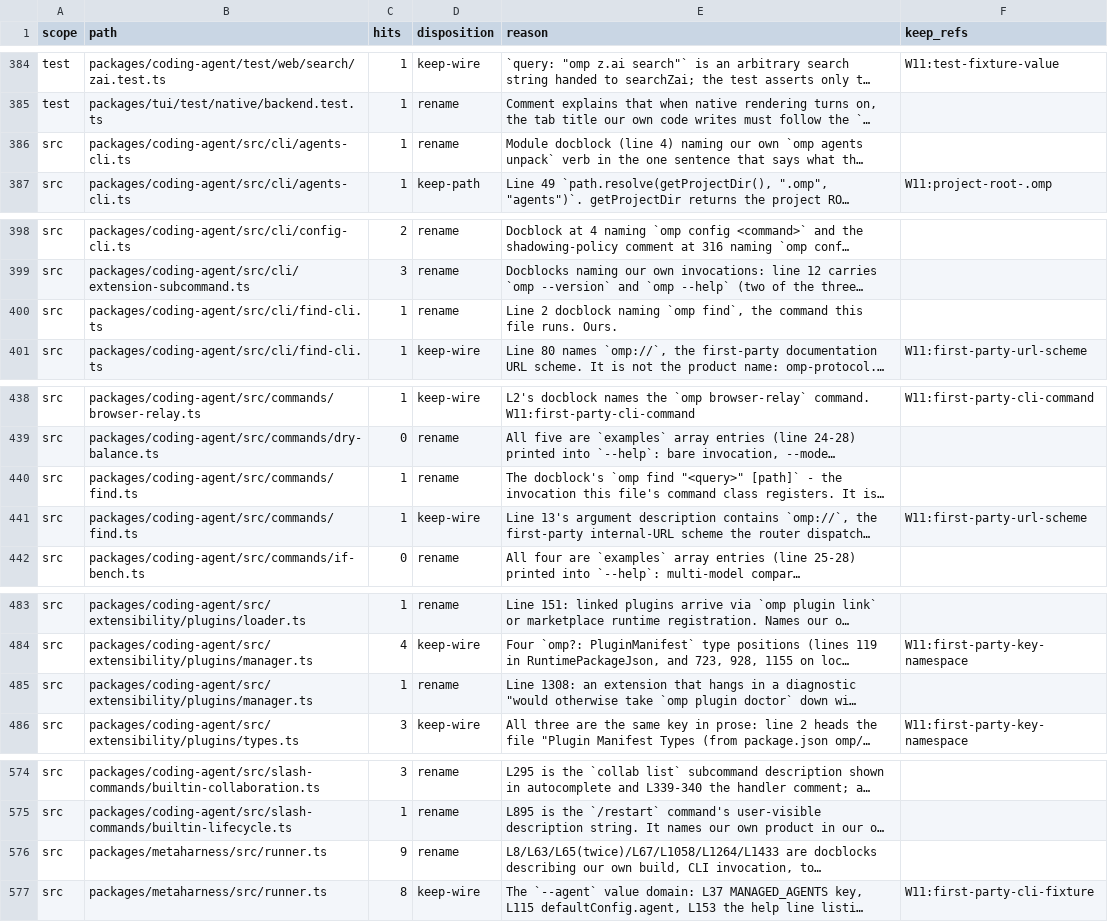
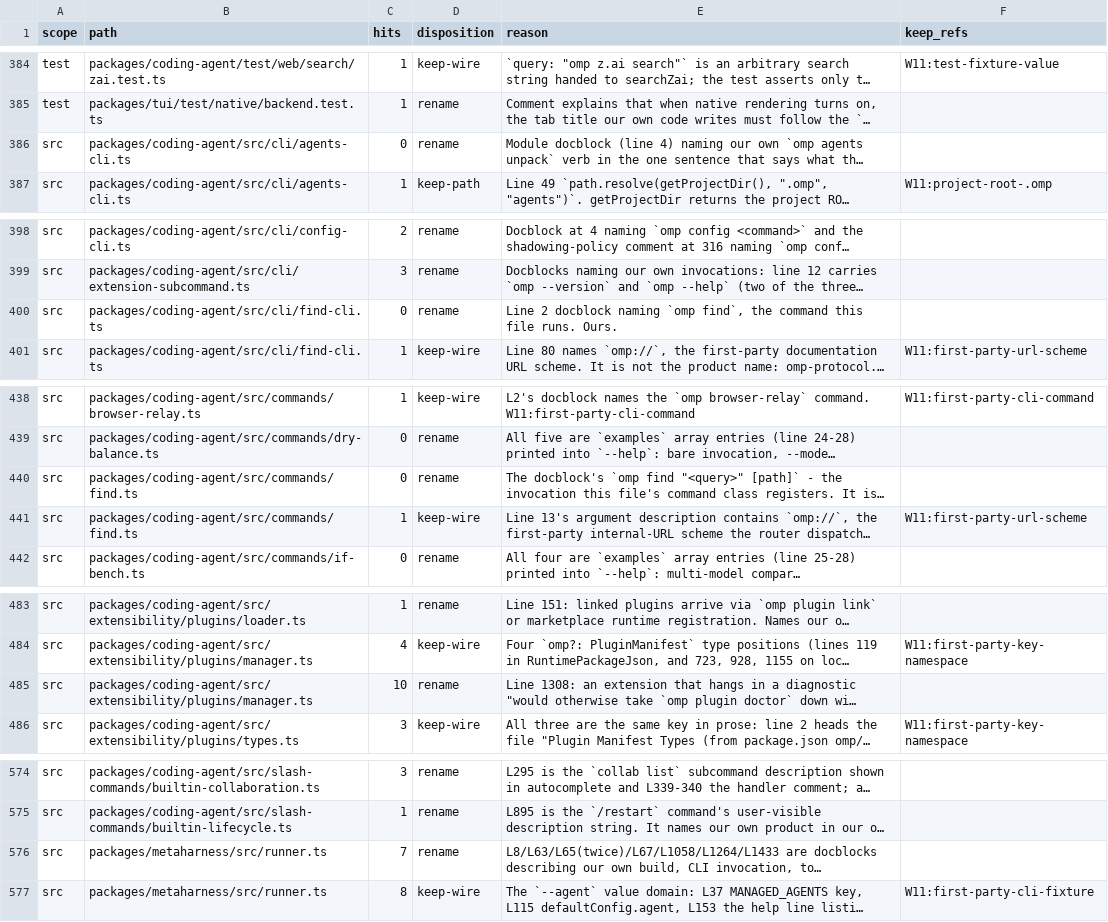
Before and after one commit to ultrabuilders/ultraworkers, a TSV file: scripts/rename/disposition.tsv, drawn as a sheet; only a part is shown, gaps mark what is left out; long unchanged cells end in …; the diff covers the shown part only; the diff names each change by its address in the sheet, - before the commit and + after, or states it on an @@ line.

```diff
--- a/scripts/rename/disposition.tsv
+++ b/scripts/rename/disposition.tsv
-C386 (hits): 1
+C386 (hits): 0
-C400 (hits): 1
+C400 (hits): 0
-C440 (hits): 1
+C440 (hits): 0
-C485 (hits): 1
+C485 (hits): 10
-C576 (hits): 9
+C576 (hits): 7
```
Also changed, not shown: 13 edited cells elsewhere in this file.
